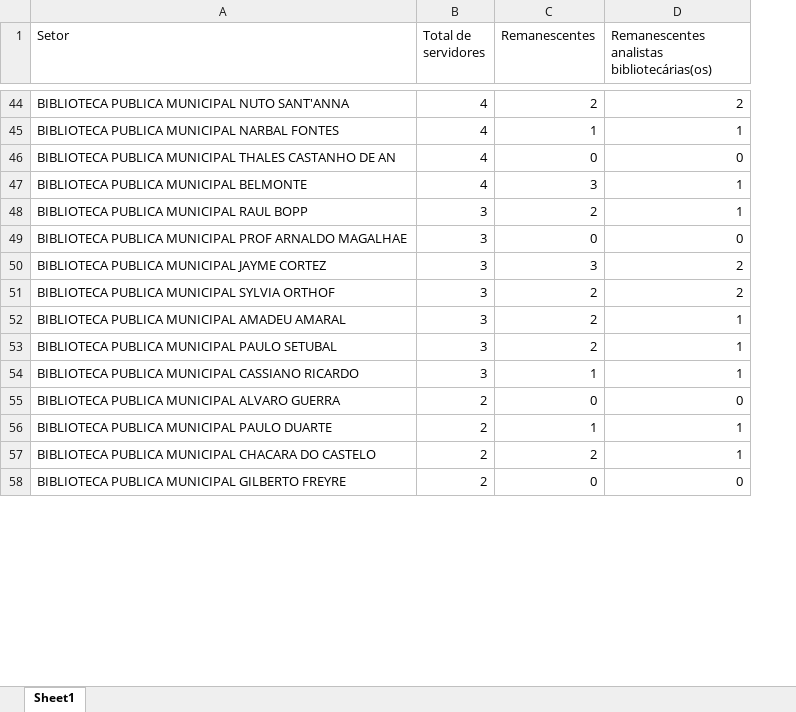
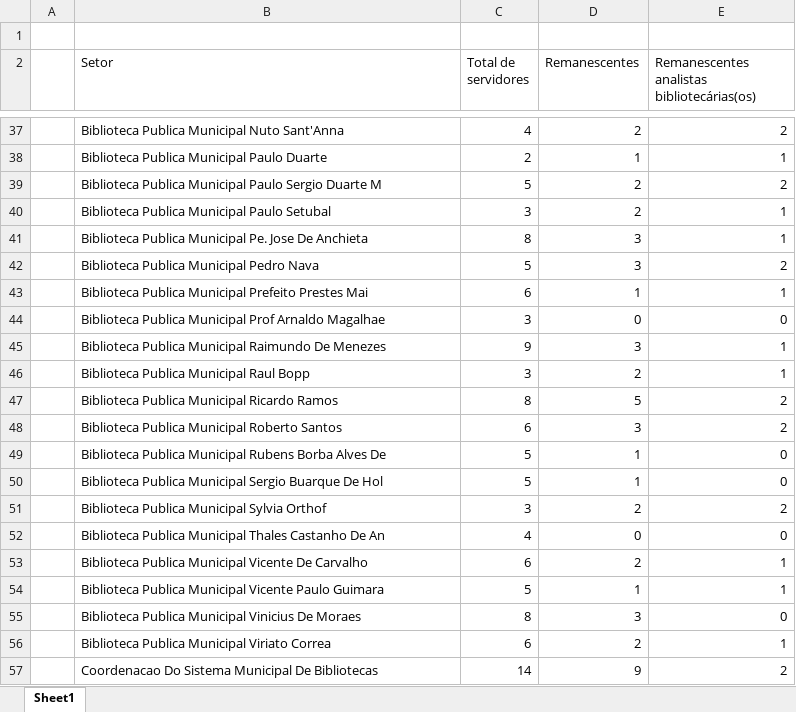
Before and after one commit to bcpcavalcante/tcc, an Excel workbook: analise/df_cenario_2029.xlsx, sheet Sheet1, drawn as a sheet; only a part is shown, gaps mark what is left out; values as stored, in another font and other column widths than the file's, no cell formats; removed rows and columns are numbered as before the commit, all else as after; the diff covers the shown part only; the diff names each change by its address in the sheet, - before the commit and + after, or states it on an @@ line.

```diff
--- a/analise/df_cenario_2029.xlsx (sheet Sheet1)
+++ b/analise/df_cenario_2029.xlsx (sheet Sheet1)
+column A, empty
+row 1: (empty)
-B37 (Setor): BIBLIOTECA PUBLICA MUNICIPAL NUTO SANT'ANNA
+B37 (Setor): Biblioteca Publica Municipal Nuto Sant'Anna
-B38 (Setor): BIBLIOTECA PUBLICA MUNICIPAL NARBAL FONTES
+B38 (Setor): Biblioteca Publica Municipal Paulo Duarte
-C38 (Total de servidores): 4
+C38 (Total de servidores): 2
-row 46: BIBLIOTECA PUBLICA MUNICIPAL THALES CASTANHO DE AN | 4 | 0 | 0
-row 47: BIBLIOTECA PUBLICA MUNICIPAL BELMONTE | 4 | 3 | 1
+row 39:  | Biblioteca Publica Municipal Paulo Sergio Duarte M | 5 | 2 | 2
-B40 (Setor): BIBLIOTECA PUBLICA MUNICIPAL RAUL BOPP
+B40 (Setor): Biblioteca Publica Municipal Paulo Setubal
+row 41:  | Biblioteca Publica Municipal Pe. Jose De Anchieta | 8 | 3 | 1
+row 42:  | Biblioteca Publica Municipal Pedro Nava | 5 | 3 | 2
+row 43:  | Biblioteca Publica Municipal Prefeito Prestes Mai | 6 | 1 | 1
-B44 (Setor): BIBLIOTECA PUBLICA MUNICIPAL PROF ARNALDO MAGALHAE
+B44 (Setor): Biblioteca Publica Municipal Prof Arnaldo Magalhae
-row 50: BIBLIOTECA PUBLICA MUNICIPAL JAYME CORTEZ | 3 | 3 | 2
-row 51: BIBLIOTECA PUBLICA MUNICIPAL SYLVIA ORTHOF | 3 | 2 | 2
+row 45:  | Biblioteca Publica Municipal Raimundo De Menezes | 9 | 3 | 1
-B46 (Setor): BIBLIOTECA PUBLICA MUNICIPAL AMADEU AMARAL
+B46 (Setor): Biblioteca Publica Municipal Raul Bopp
+row 47:  | Biblioteca Publica Municipal Ricardo Ramos | 8 | 5 | 2
+row 48:  | Biblioteca Publica Municipal Roberto Santos | 6 | 3 | 2
+row 49:  | Biblioteca Publica Municipal Rubens Borba Alves De | 5 | 1 | 0
+row 50:  | Biblioteca Publica Municipal Sergio Buarque De Hol | 5 | 1 | 0
-B51 (Setor): BIBLIOTECA PUBLICA MUNICIPAL PAULO SETUBAL
+B51 (Setor): Biblioteca Publica Municipal Sylvia Orthof
-E51: 1
+E51: 2
-row 54: BIBLIOTECA PUBLICA MUNICIPAL CASSIANO RICARDO | 3 | 1 | 1
-B52 (Setor): BIBLIOTECA PUBLICA MUNICIPAL ALVARO GUERRA
+B52 (Setor): Biblioteca Publica Municipal Thales Castanho De An
-C52 (Total de servidores): 2
+C52 (Total de servidores): 4
+row 53:  | Biblioteca Publica Municipal Vicente De Carvalho | 6 | 2 | 1
-B54 (Setor): BIBLIOTECA PUBLICA MUNICIPAL PAULO DUARTE
+B54 (Setor): Biblioteca Publica Municipal Vicente Paulo Guimara
-C54 (Total de servidores): 2
+C54 (Total de servidores): 5
+row 55:  | Biblioteca Publica Municipal Vinicius De Moraes | 8 | 3 | 0
-B56 (Setor): BIBLIOTECA PUBLICA MUNICIPAL CHACARA DO CASTELO
+B56 (Setor): Biblioteca Publica Municipal Viriato Correa
-C56 (Total de servidores): 2
+C56 (Total de servidores): 6
-row 58: BIBLIOTECA PUBLICA MUNICIPAL GILBERTO FREYRE | 2 | 0 | 0
+row 57:  | Coordenacao Do Sistema Municipal De Bibliotecas | 14 | 9 | 2
```
Also changed, not shown: 21 added rows, 27 removed rows and 22 edited cells elsewhere in this sheet, cell formats, analise/df_cenario_2024.xlsx, 2 other files.
